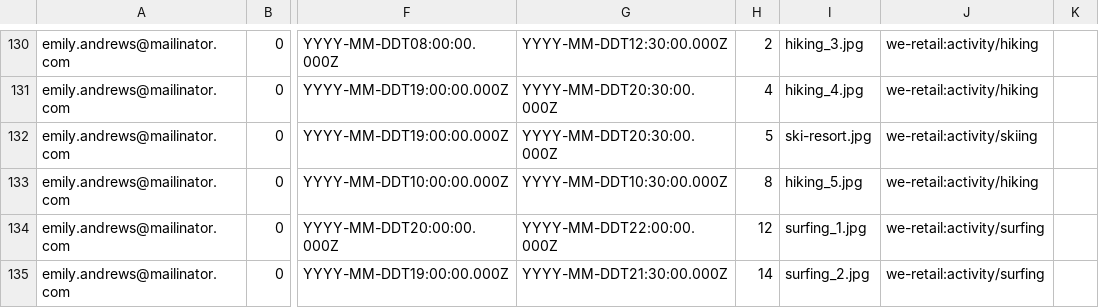
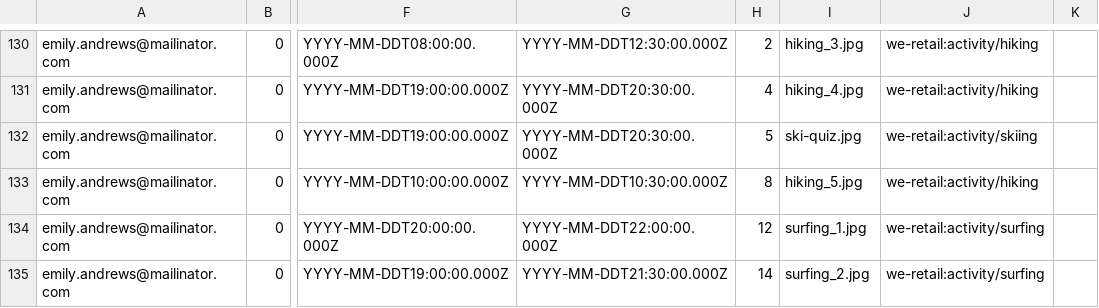
Before and after one commit to Adobe-Marketing-Cloud/aem-sample-we-retail-communities, a CSV file: ui.content/src/main/content/jcr_root/etc/community/we-retail/7-publish-weretailcontent.csv, drawn as a sheet; only a part is shown, gaps mark what is left out; the diff names each change by its address in the sheet, - before the commit and + after, or states it on an @@ line.

```diff
--- a/ui.content/src/main/content/jcr_root/etc/community/we-retail/7-publish-weretailcontent.csv
+++ b/ui.content/src/main/content/jcr_root/etc/community/we-retail/7-publish-weretailcontent.csv
-I132: ski-resort.jpg
+I132: ski-quiz.jpg
```
Also changed, not shown: ui.content/src/main/content/jcr_root/etc/community/we-retail/6-publish-weretailgroups.csv.
